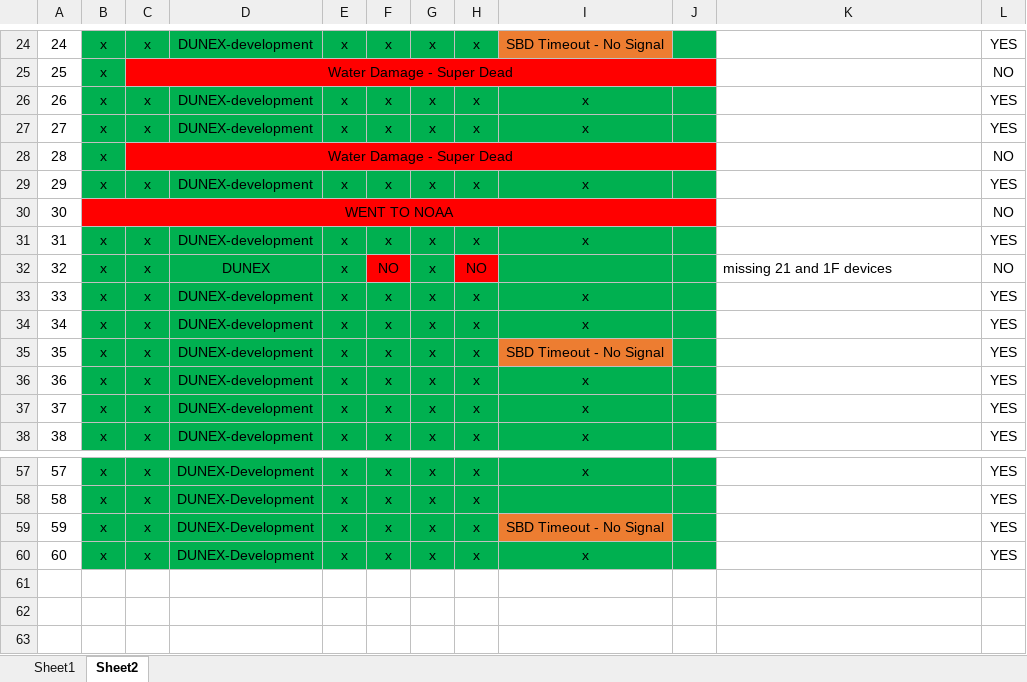
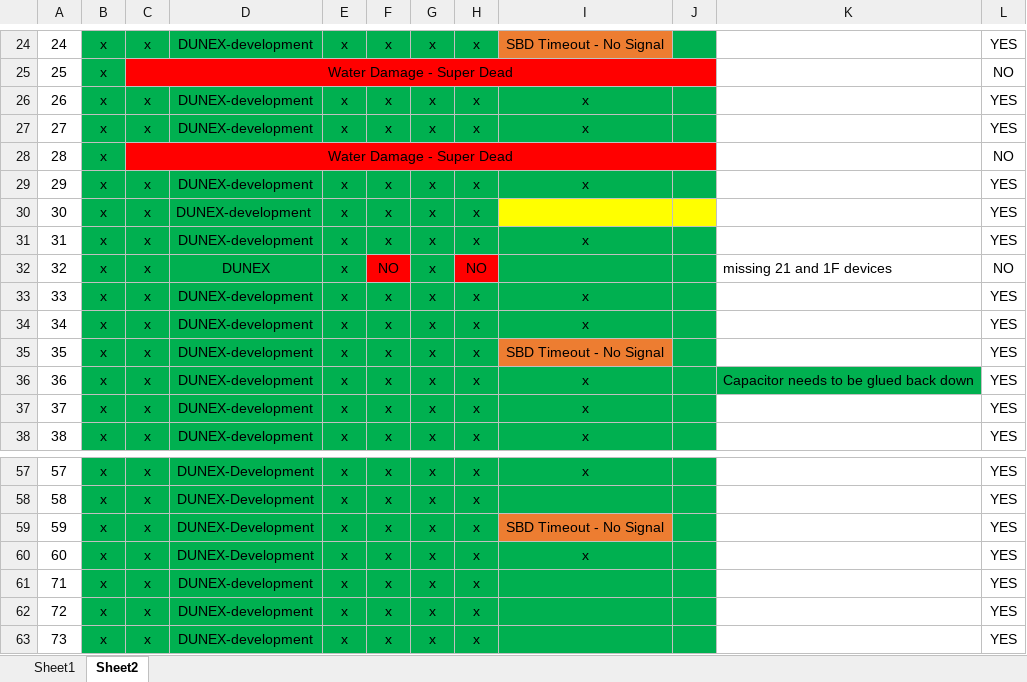
Before and after one commit to SASlabgroup/DUNEXMainExp, an Excel workbook: DUNEXMainExp_notes.xlsx, sheet Sheet2, drawn as a sheet; only a part is shown, gaps mark what is left out; values as stored, in another font and other column widths than the file's, no borders; conditional formats not drawn; removed rows and columns are numbered as before the commit, all else as after; the diff names each change by its address in the sheet, - before the commit and + after, or states it on an @@ line.

```diff
--- a/DUNEXMainExp_notes.xlsx (sheet Sheet2)
+++ b/DUNEXMainExp_notes.xlsx (sheet Sheet2)
-row 30: 30 | WENT TO NOAA |  |  |  |  |  |  |  |  |  | NO
+row 30: 30 | x | x | DUNEX-development | x | x | x | x |  |  |  | YES
-K36: (empty)
+K36: Capacitor needs to be glued back down
-K36 fill: none
+K36 fill: #00B050
+row 61: 71 | x | x | DUNEX-development | x | x | x | x |  |  |  | YES
+row 62: 72 | x | x | DUNEX-development | x | x | x | x |  |  |  | YES
+row 63: 73 | x | x | DUNEX-development | x | x | x | x |  |  |  | YES
```
Also changed, not shown: sheet Sheet1.
